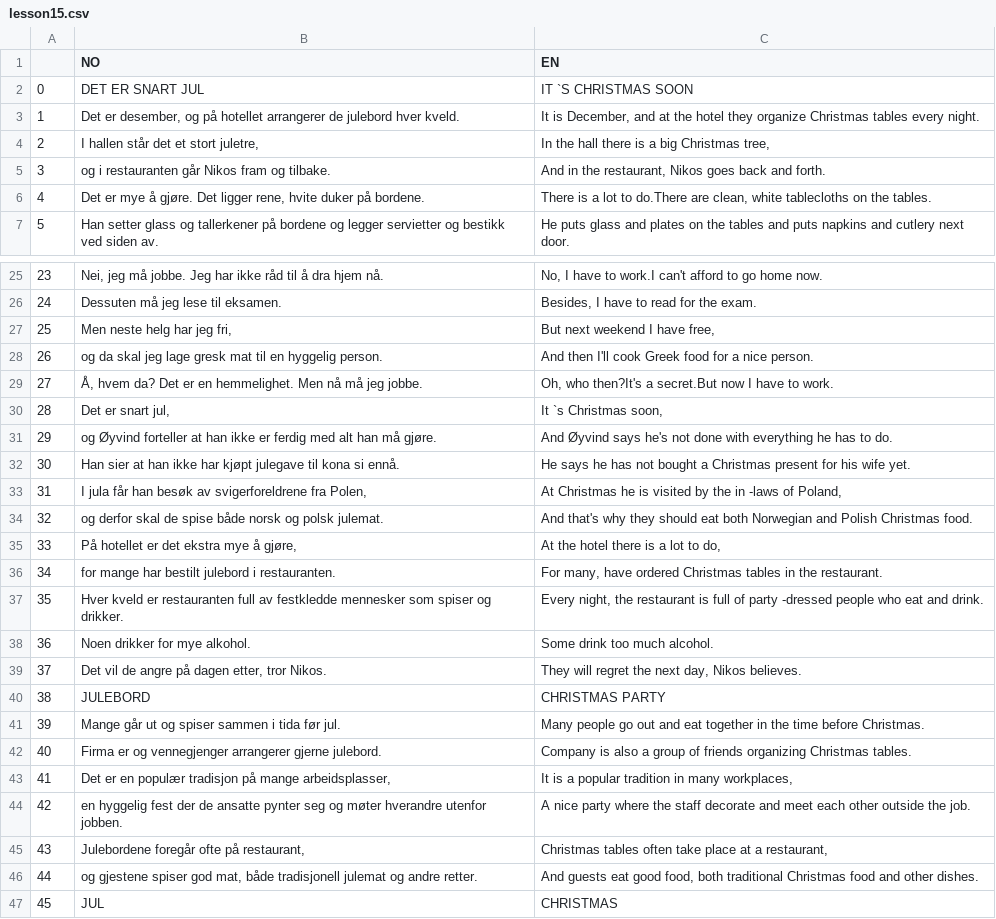
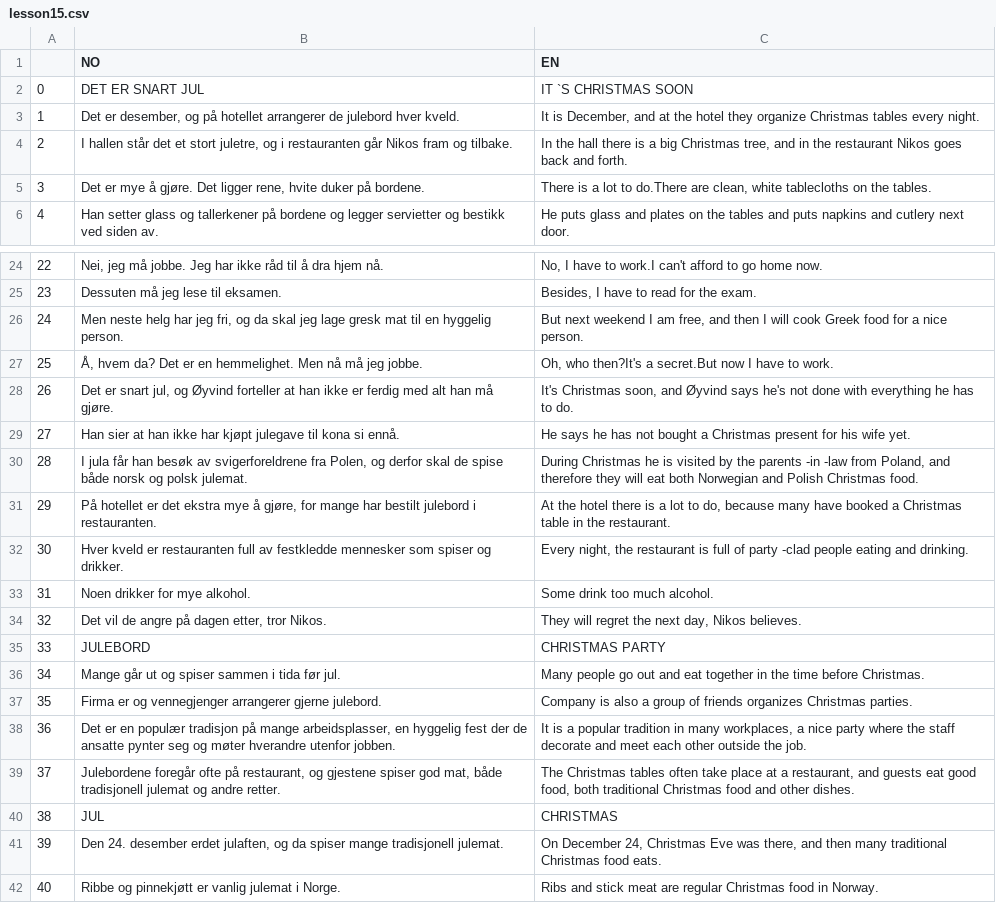
Before and after one commit to Rosienguyen/Norwegian-Flashcard-via-Python, a CSV file: pavei/lesson15.csv, drawn as a sheet; only a part is shown, gaps mark what is left out; the shorter side is filled out with more unchanged rows; removed rows and columns are numbered as before the commit, all else as after; the diff covers the shown part only; the diff names each change by its address in the sheet, - before the commit and + after, or states it on an @@ line.

```diff
--- a/pavei/lesson15.csv
+++ b/pavei/lesson15.csv
-row 4: 2 | I hallen står det et stort juletre, | In the hall there is a big Christmas tree,
-row 5: 3 | og i restauranten går Nikos fram og tilbake. | And in the restaurant, Nikos goes back and forth.
+row 4: 2 | I hallen står det et stort juletre, og i restauranten går Nikos fram og tilbake. | In the hall there is a big Christmas tree, and in the restaurant Nikos goes back and forth.
@@ column A renumbered from row 5 down @@
-row 27: 25 | Men neste helg har jeg fri, | But next weekend I have free,
-row 28: 26 | og da skal jeg lage gresk mat til en hyggelig person. | And then I'll cook Greek food for a nice person.
+row 26: 24 | Men neste helg har jeg fri, og da skal jeg lage gresk mat til en hyggelig person. | But next weekend I am free, and then I will cook Greek food for a nice person.
-row 30: 28 | Det er snart jul, | It `s Christmas soon,
-B28 (NO): og Øyvind…
+B28 (NO): Det er snart jul, og Øyvind…
-C28 (EN): And Øyvind says…
+C28 (EN): It's Christmas soon, and Øyvind says…
-row 33: 31 | I jula får han besøk av svigerforeldrene fra Polen, | At Christmas he is visited by the in -laws of Poland,
-row 34: 32 | og derfor skal de spise både norsk og polsk julemat. | And that's why they should eat both Norwegian and Polish Christmas food.
-row 35: 33 | På hotellet er det ekstra mye å gjøre, | At the hotel there is a lot to do,
-row 36: 34 | for mange har bestilt julebord i restauranten. | For many, have ordered Christmas tables in the restaurant.
+row 30: 28 | I jula får han besøk av svigerforeldrene fra Polen, og derfor skal de spise både norsk og polsk julemat. | During Christmas he is visited by the parents -in -law from Poland, and therefore they will eat both Norwegian and Polish Christmas food.
+row 31: 29 | På hotellet er det ekstra mye å gjøre, for mange har bestilt julebord i restauranten. | At the hotel there is a lot to do, because many have booked a Christmas table in the restaurant.
-C32 (EN): …of party -dressed people who eat and drink.
+C32 (EN): …of party -clad people eating and drinking.
-C37 (EN): …of friends organizing Christmas tables.
+C37 (EN): …of friends organizes Christmas parties.
-row 43: 41 | Det er en populær tradisjon på mange arbeidsplasser, | It is a popular tradition in many workplaces,
-row 44: 42 | en hyggelig fest der de ansatte pynter seg og møter hverandre utenfor jobben. | A nice party where the staff decorate and meet each other outside the job.
-row 45: 43 | Julebordene foregår ofte på restaurant, | Christmas tables often take place at a restaurant,
-row 46: 44 | og gjestene spiser god mat, både tradisjonell julemat og andre retter. | And guests eat good food, both traditional Christmas food and other dishes.
+row 38: 36 | Det er en populær tradisjon på mange arbeidsplasser, en hyggelig fest der de ansatte pynter seg og møter hverandre utenfor jobben. | It is a popular tradition in many workplaces, a nice party where the staff decorate and meet each other outside the job.
+row 39: 37 | Julebordene foregår ofte på restaurant, og gjestene spiser god mat, både tradisjonell julemat og andre retter. | The Christmas tables often take place at a restaurant, and guests eat good food, both traditional Christmas food and other dishes.
```
Also changed, not shown: 4 added rows, 10 removed rows and 21 edited cells elsewhere in this file, pavei/lesson13.csv, pavei/lesson14.csv, 4 other files.
